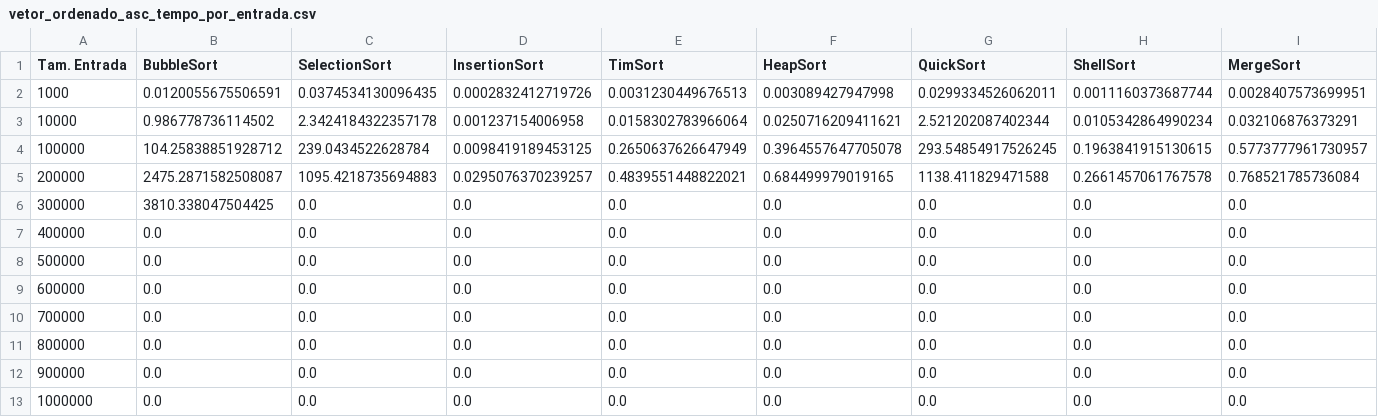
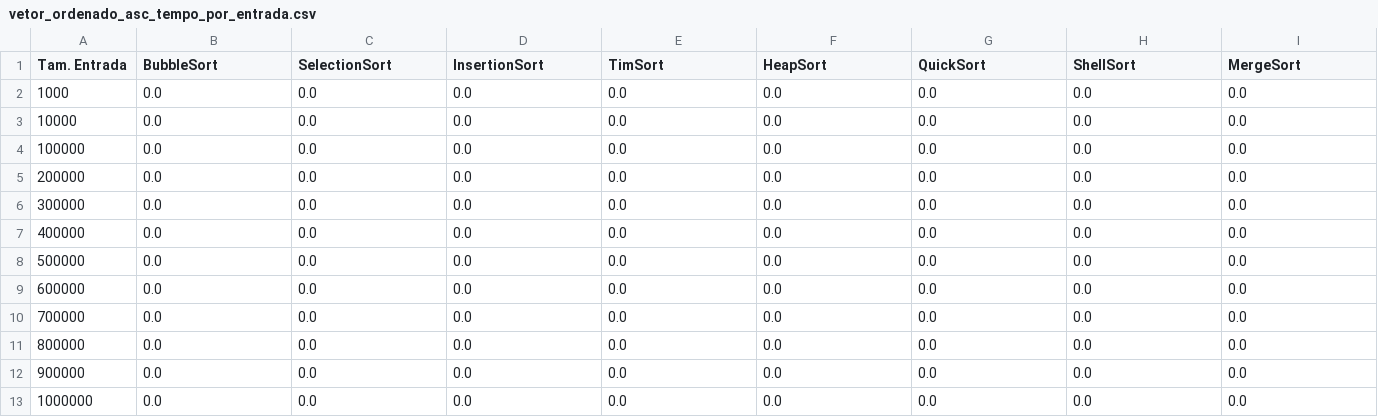
Before and after one commit to manoelfilho902/PAA_alg_ordenacao, a CSV file: MetaData/vetor_ordenado_asc_tempo_por_entrada.csv, drawn as a sheet.

```diff
--- a/MetaData/vetor_ordenado_asc_tempo_por_entrada.csv
+++ b/MetaData/vetor_ordenado_asc_tempo_por_entrada.csv
@@ -1,7 +1,7 @@
 Tam. Entrada,BubbleSort,SelectionSort,InsertionSort,TimSort,HeapSort,QuickSort,ShellSort,MergeSort
-1000,0.0120055675506591,0.0374534130096435,0.0002832412719726,0.0031230449676513,0.003089427947998,0.0299334526062011,0.0011160373687744,0.0028407573699951
-10000,0.986778736114502,2.3424184322357178,0.001237154006958,0.0158302783966064,0.0250716209411621,2.521202087402344,0.0105342864990234,0.032106876373291
-100000,104.25838851928712,239.0434522628784,0.0098419189453125,0.2650637626647949,0.3964557647705078,293.54854917526245,0.1963841915130615,0.5773777961730957
-200000,2475.2871582508087,1095.4218735694883,0.0295076370239257,0.4839551448822021,0.684499979019165,1138.411829471588,0.2661457061767578,0.768521785736084
-300000,3810.338047504425,0.0,0.0,0.0,0.0,0.0,0.0,0.0
+1000,0.0,0.0,0.0,0.0,0.0,0.0,0.0,0.0
+10000,0.0,0.0,0.0,0.0,0.0,0.0,0.0,0.0
+100000,0.0,0.0,0.0,0.0,0.0,0.0,0.0,0.0
+200000,0.0,0.0,0.0,0.0,0.0,0.0,0.0,0.0
+300000,0.0,0.0,0.0,0.0,0.0,0.0,0.0,0.0
 400000,0.0,0.0,0.0,0.0,0.0,0.0,0.0,0.0
```
Also changed, not shown: MetaData/vetor_ordenado_asc_trocas_por_entrada.csv, 7 other files.
